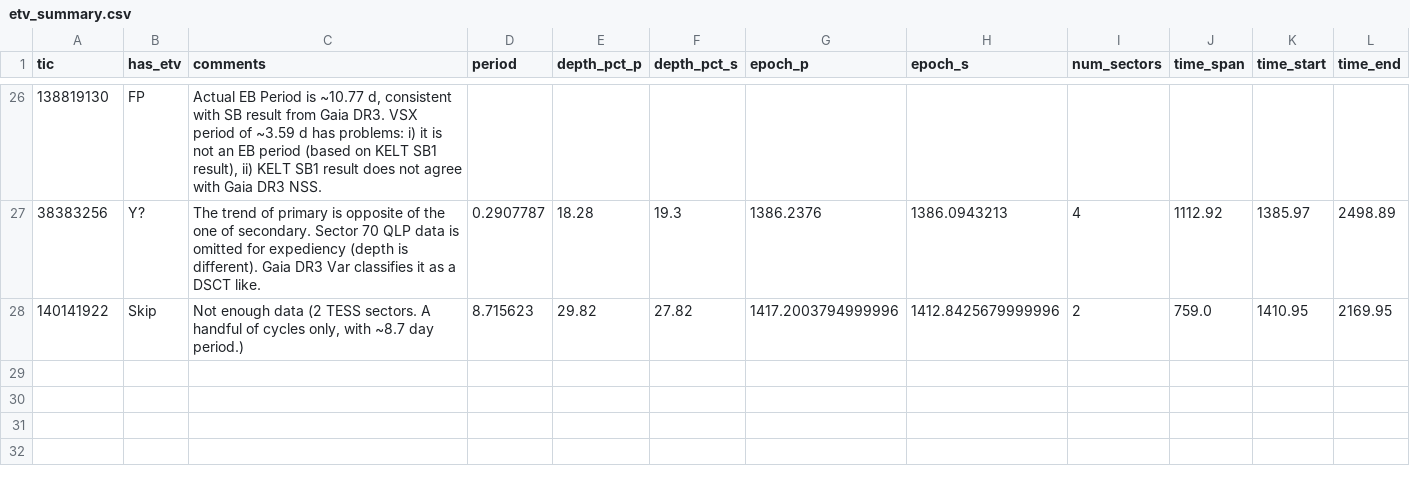
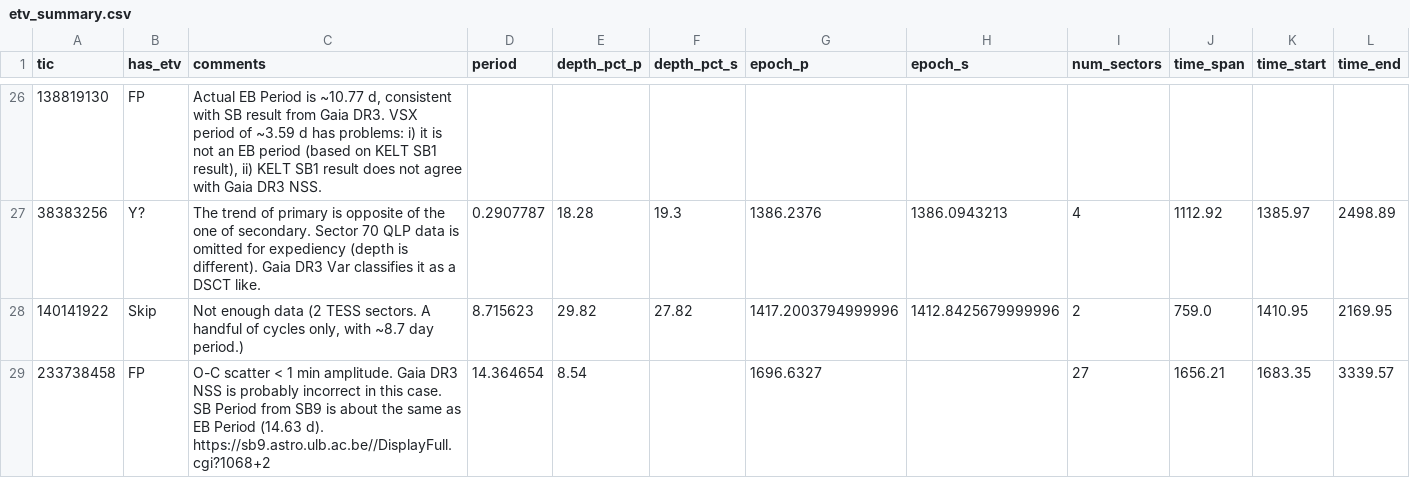
Before and after one commit to orionlee/PH_TESS_I_LightCurveViewer, a CSV file: eb_with_diff_sb_period/etv/etv_summary.csv, drawn as a sheet; only a part is shown, gaps mark what is left out.

Commit message:
ETV for TIC 233738458: FP. Gaia DR3 NSS Period is likely to be incorrect.

```diff
--- a/eb_with_diff_sb_period/etv/etv_summary.csv
+++ b/eb_with_diff_sb_period/etv/etv_summary.csv
@@ -28 +28,2 @@ tic,has_etv,comments,period,depth_pct_p,depth_pct_s,epoch_p,epoch_s,num_sectors,
 140141922,Skip,"Not enough data (2 TESS sectors. A handful of cycles only, with ~8.7 day period.)",8.715623,29.82,27.82,1417.2003794999996,1412.8425679999996,2,759.0,1410.95,2169.95
+233738458,FP,O-C scatter < 1 min amplitude. Gaia DR3 NSS is probably incorrect in this case. SB Period from SB9 is about the same as EB Period (14.63 d). https://sb9.astro.ulb.ac.be//DisplayFull.cgi?1068+2,14.364654,8.54,,1696.6327,,27,1656.21,1683.35,3339.57
```
Also changed, not shown: 2 other files.
